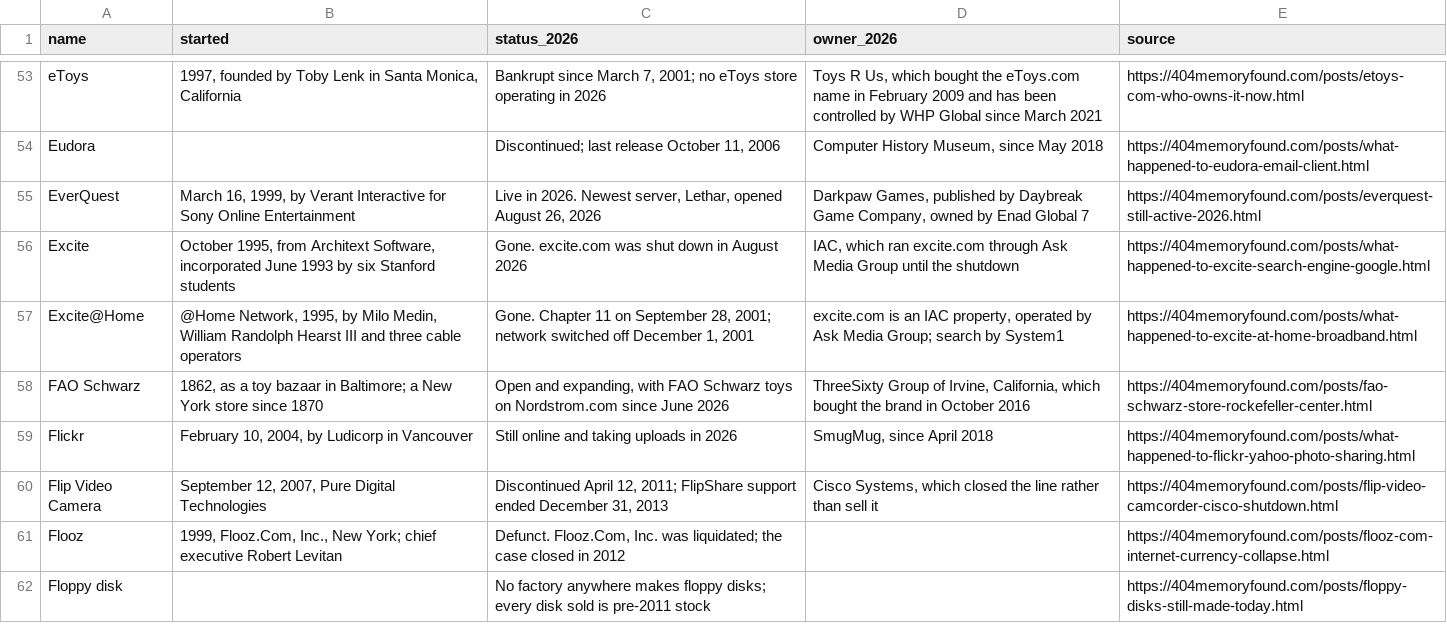
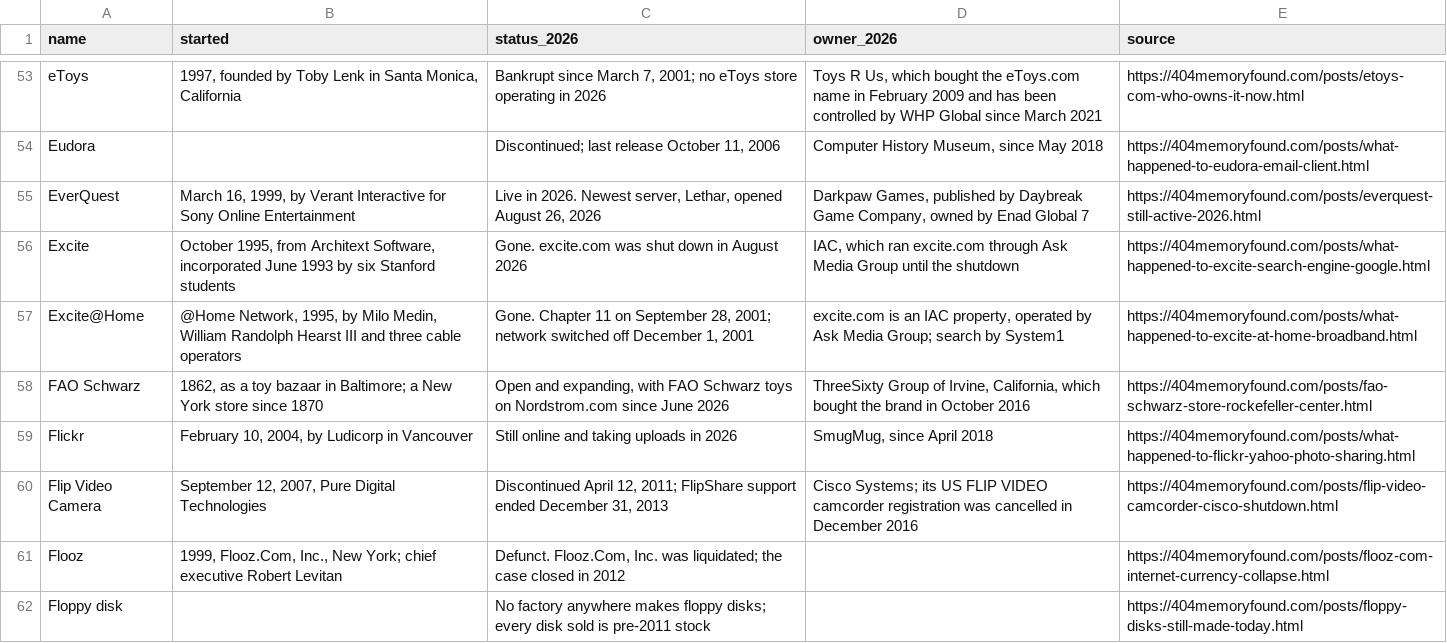
Before and after one commit to pnpaiva/404-memory-found, a CSV file: dead-brand-index.csv, drawn as a sheet; only a part is shown, gaps mark what is left out.

```diff
--- a/dead-brand-index.csv
+++ b/dead-brand-index.csv
@@ -59,3 +59,3 @@ FAO Schwarz,"1862, as a toy bazaar in Baltimore; a New York store since 1870","O
 Flickr,"February 10, 2004, by Ludicorp in Vancouver",Still online and taking uploads in 2026,"SmugMug, since April 2018",https://404memoryfound.com/posts/what-happened-to-flickr-yahoo-photo-sharing.html
-Flip Video Camera,"September 12, 2007, Pure Digital Technologies","Discontinued April 12, 2011; FlipShare support ended December 31, 2013","Cisco Systems, which closed the line rather than sell it",https://404memoryfound.com/posts/flip-video-camcorder-cisco-shutdown.html
+Flip Video Camera,"September 12, 2007, Pure Digital Technologies","Discontinued April 12, 2011; FlipShare support ended December 31, 2013",Cisco Systems; its US FLIP VIDEO camcorder registration was cancelled in December 2016,https://404memoryfound.com/posts/flip-video-camcorder-cisco-shutdown.html
 Flooz,"1999, Flooz.Com, Inc., New York; chief executive Robert Levitan","Defunct. Flooz.Com, Inc. was liquidated; the case closed in 2012",,https://404memoryfound.com/posts/flooz-com-internet-currency-collapse.html
```
Also changed, not shown: 14 other files.
